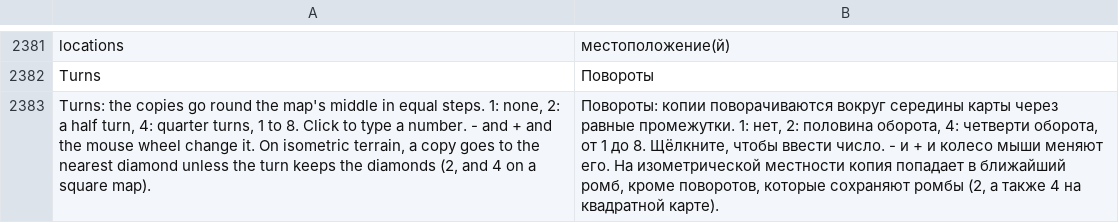
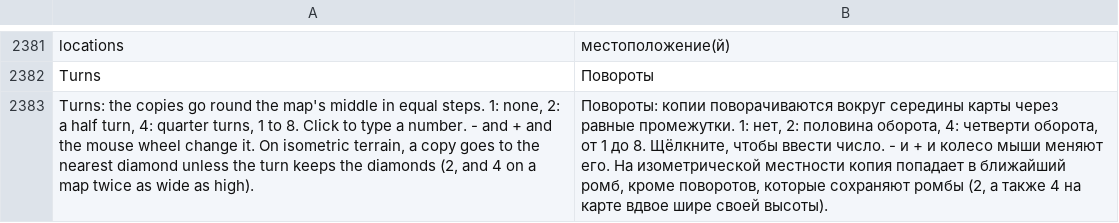
Before and after one commit to stardraft-editor/stardraft, a TSV file: apps/editor/res/lang/ru.tsv, drawn as a sheet; only a part is shown, gaps mark what is left out; the diff names each change by its address in the sheet, - before the commit and + after, or states it on an @@ line.

```diff
--- a/apps/editor/res/lang/ru.tsv
+++ b/apps/editor/res/lang/ru.tsv
-A2383: …on a square map).
+A2383: …on a map twice as wide as high).
-B2383: …4 на квадратной карте).
+B2383: …4 на карте вдвое шире своей высоты).
```
Also changed, not shown: apps/editor/res/lang/es.tsv, apps/editor/res/lang/ko.tsv, 11 other files.
